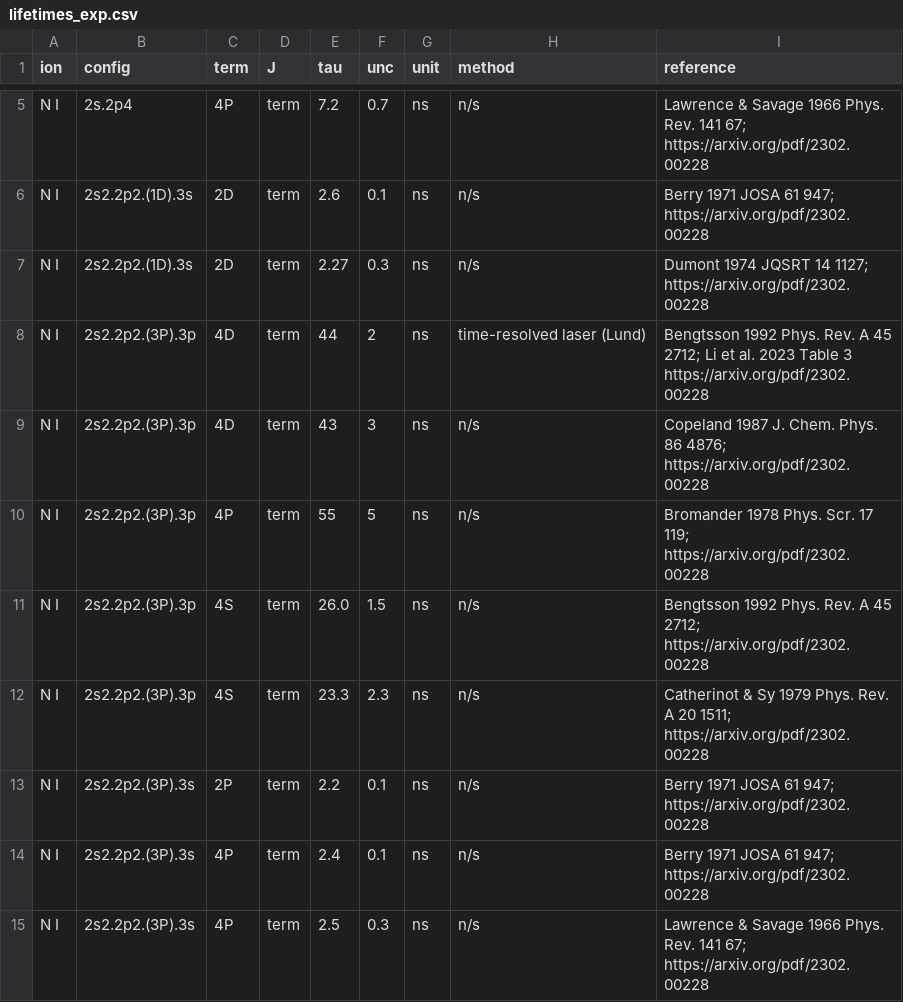
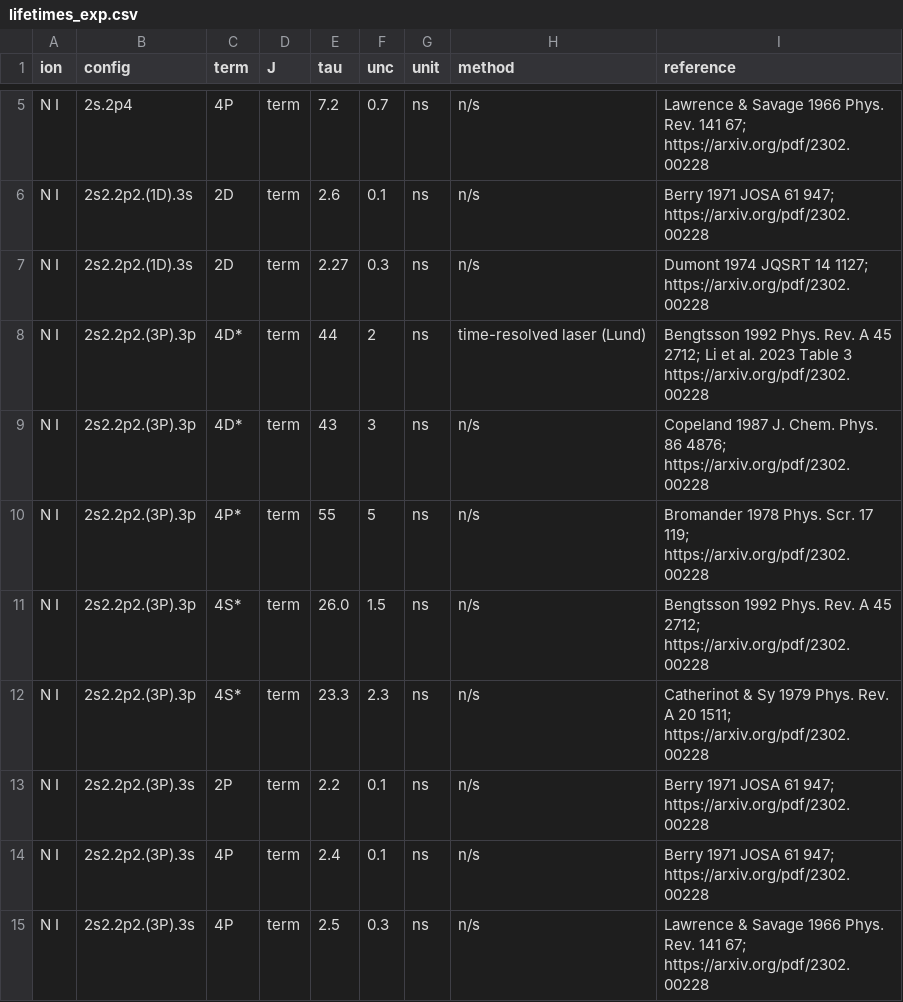
Before and after one commit to divyachari01/ssopt, a CSV file: benchmarks/lifetimes_exp.csv, drawn as a sheet; only a part is shown, gaps mark what is left out.

Commit message:
lifetimes: fix config normaliser; N I 3p parity

```diff
--- a/benchmarks/lifetimes_exp.csv
+++ b/benchmarks/lifetimes_exp.csv
@@ -7,7 +7,7 @@ N I,2s2.2p2.(1D).3s,2D,term,2.6,0.1,ns,n/s,Berry 1971 JOSA 61 947; https://arxiv
 N I,2s2.2p2.(1D).3s,2D,term,2.27,0.3,ns,n/s,Dumont 1974 JQSRT 14 1127; https://arxiv.org/pdf/2302.00228
-N I,2s2.2p2.(3P).3p,4D,term,44,2,ns,time-resolved laser (Lund),Bengtsson 1992 Phys. Rev. A 45 2712; Li et al. 2023 Table 3 https://arxiv.org/pdf/2302.00228
-N I,2s2.2p2.(3P).3p,4D,term,43,3,ns,n/s,Copeland 1987 J. Chem. Phys. 86 4876; https://arxiv.org/pdf/2302.00228
-N I,2s2.2p2.(3P).3p,4P,term,55,5,ns,n/s,Bromander 1978 Phys. Scr. 17 119; https://arxiv.org/pdf/2302.00228
-N I,2s2.2p2.(3P).3p,4S,term,26.0,1.5,ns,n/s,Bengtsson 1992 Phys. Rev. A 45 2712; https://arxiv.org/pdf/2302.00228
-N I,2s2.2p2.(3P).3p,4S,term,23.3,2.3,ns,n/s,Catherinot & Sy 1979 Phys. Rev. A 20 1511; https://arxiv.org/pdf/2302.00228
+N I,2s2.2p2.(3P).3p,4D*,term,44,2,ns,time-resolved laser (Lund),Bengtsson 1992 Phys. Rev. A 45 2712; Li et al. 2023 Table 3 https://arxiv.org/pdf/2302.00228
+N I,2s2.2p2.(3P).3p,4D*,term,43,3,ns,n/s,Copeland 1987 J. Chem. Phys. 86 4876; https://arxiv.org/pdf/2302.00228
+N I,2s2.2p2.(3P).3p,4P*,term,55,5,ns,n/s,Bromander 1978 Phys. Scr. 17 119; https://arxiv.org/pdf/2302.00228
+N I,2s2.2p2.(3P).3p,4S*,term,26.0,1.5,ns,n/s,Bengtsson 1992 Phys. Rev. A 45 2712; https://arxiv.org/pdf/2302.00228
+N I,2s2.2p2.(3P).3p,4S*,term,23.3,2.3,ns,n/s,Catherinot & Sy 1979 Phys. Rev. A 20 1511; https://arxiv.org/pdf/2302.00228
 N I,2s2.2p2.(3P).3s,2P,term,2.2,0.1,ns,n/s,Berry 1971 JOSA 61 947; https://arxiv.org/pdf/2302.00228
```
Also changed, not shown: 1 other file.
